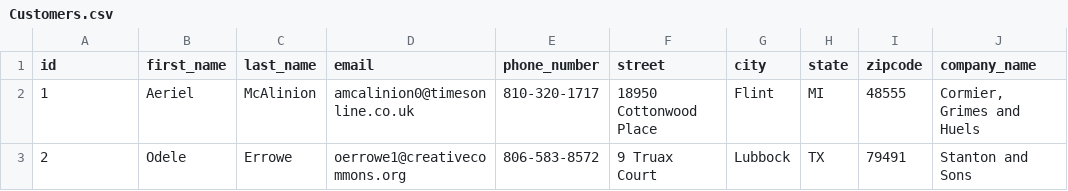
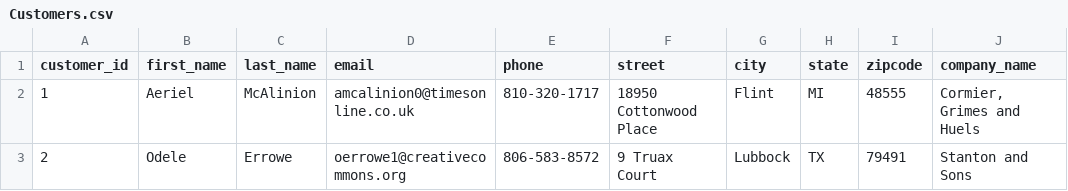
Before and after one commit to macgibbons/sql-professional, a CSV file: book-1-carnival-design/chapters/data/Customers.csv, drawn as a sheet; only a part is shown.

```diff
--- a/book-1-carnival-design/chapters/data/Customers.csv
+++ b/book-1-carnival-design/chapters/data/Customers.csv
@@ -1,2 +1,2 @@
-id,first_name,last_name,email,phone_number,street,city,state,zipcode,company_name
+customer_id,first_name,last_name,email,phone,street,city,state,zipcode,company_name
 1,Aeriel,McAlinion,amcalinion0@timesonline.co.uk,810-320-1717,18950 Cottonwood Place,Flint,MI,48555,"Cormier, Grimes and Huels"
```
Also changed, not shown: book-1-carnival-design/chapters/data/Vehicles.csv, 3 other files.
